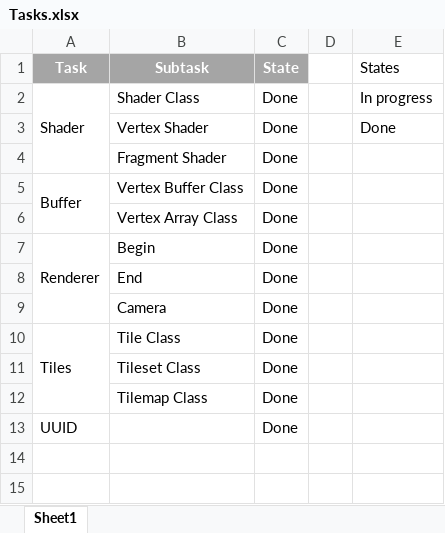
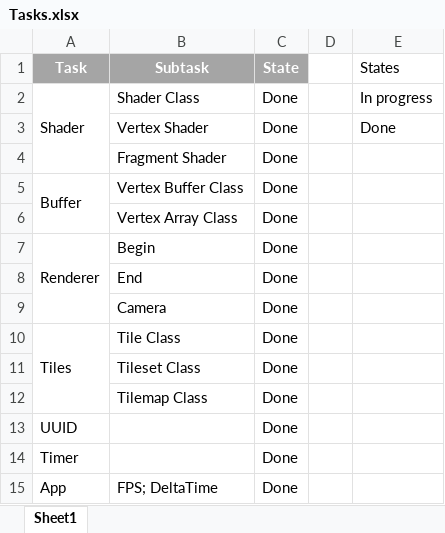
Before and after one commit to Gabriel-Gutic/Orange, an Excel workbook: Tasks.xlsx, sheet Sheet1, drawn as a sheet; values as stored, in another font and other column widths than the file's, no borders; table styles not drawn; the diff names each change by its address in the sheet, - before the commit and + after, or states it on an @@ line.

Commit message:
DeltaTime in Layer::OnUpdate() function

```diff
--- a/Tasks.xlsx (sheet Sheet1)
+++ b/Tasks.xlsx (sheet Sheet1)
+row 14: Timer |  | Done
+row 15: App | FPS; DeltaTime | Done
```
Also changed, not shown: 7 other files.
